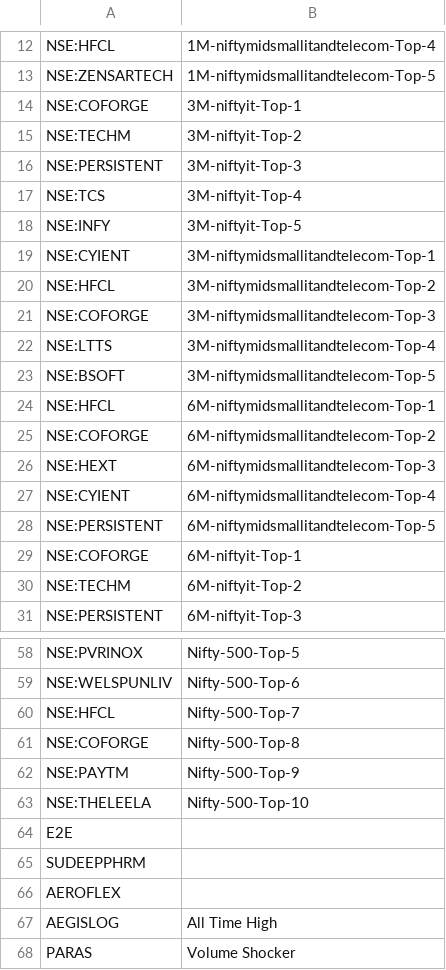
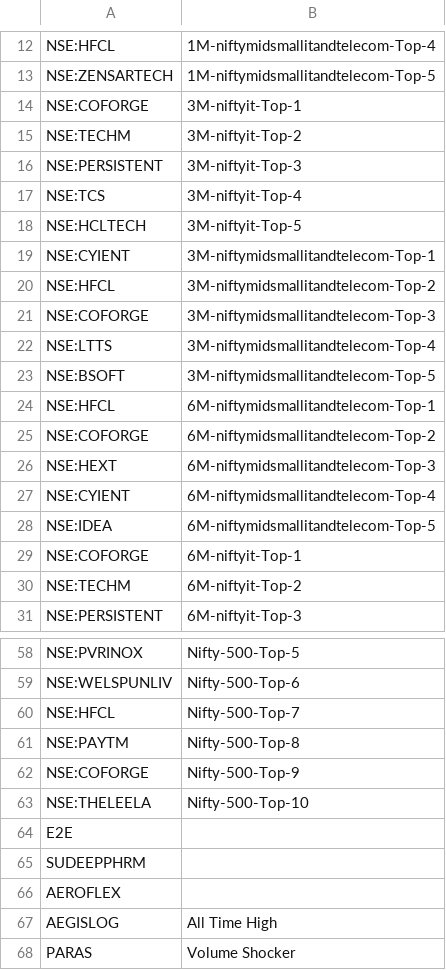
Before and after one commit to surajpjoshi/rsi-trading-system, a CSV file: My-Stocks.csv, drawn as a sheet; only a part is shown, gaps mark what is left out.

Commit message:
Auto-update My-Stocks.csv from Google Sheets

```diff
--- a/My-Stocks.csv
+++ b/My-Stocks.csv
@@ -17,3 +17,3 @@
 "NSE:TCS","3M-niftyit-Top-4"
-"NSE:INFY","3M-niftyit-Top-5"
+"NSE:HCLTECH","3M-niftyit-Top-5"
 "NSE:CYIENT","3M-niftymidsmallitandtelecom-Top-1"
@@ -27,3 +27,3 @@
 "NSE:CYIENT","6M-niftymidsmallitandtelecom-Top-4"
-"NSE:PERSISTENT","6M-niftymidsmallitandtelecom-Top-5"
+"NSE:IDEA","6M-niftymidsmallitandtelecom-Top-5"
 "NSE:COFORGE","6M-niftyit-Top-1"
@@ -60,4 +60,4 @@
 "NSE:HFCL","Nifty-500-Top-7"
-"NSE:COFORGE","Nifty-500-Top-8"
-"NSE:PAYTM","Nifty-500-Top-9"
+"NSE:PAYTM","Nifty-500-Top-8"
+"NSE:COFORGE","Nifty-500-Top-9"
 "NSE:THELEELA","Nifty-500-Top-10"
```
